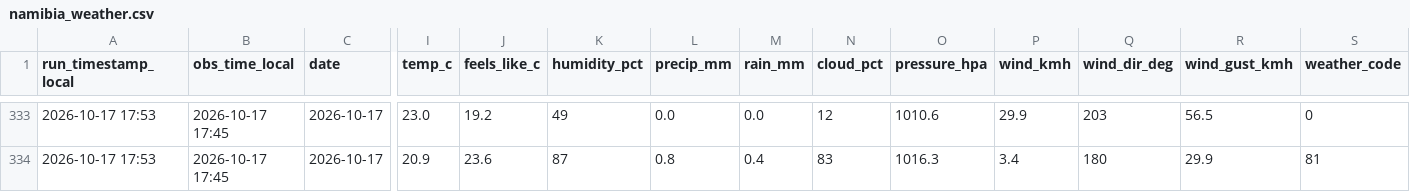
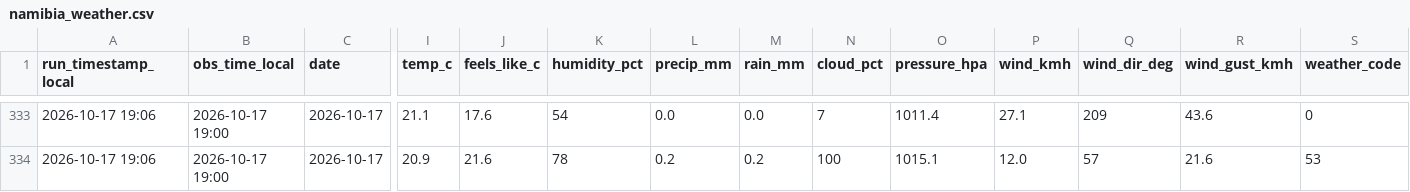
Before and after one commit to antonil8832/namibia_weather, a CSV file: data/namibia_weather.csv, drawn as a sheet; only a part is shown, gaps mark what is left out; the diff covers the shown part only; the diff names each change by its address in the sheet, - before the commit and + after, or states it on an @@ line.

Commit message:
Weather update 2026-10-17 19:06 Windhoek

```diff
--- a/data/namibia_weather.csv
+++ b/data/namibia_weather.csv
-A333:A334 (run_timestamp_local): 2026-10-17 17:53
+A333:A334 (run_timestamp_local): 2026-10-17 19:06
-B333:B334 (obs_time_local): 2026-10-17 17:45
+B333:B334 (obs_time_local): 2026-10-17 19:00
-I333 (temp_c): 23.0
+I333 (temp_c): 21.1
-J333 (feels_like_c): 19.2
+J333 (feels_like_c): 17.6
-K333 (humidity_pct): 49
+K333 (humidity_pct): 54
-N333 (cloud_pct): 12
+N333 (cloud_pct): 7
-O333 (pressure_hpa): 1010.6
+O333 (pressure_hpa): 1011.4
-P333 (wind_kmh): 29.9
+P333 (wind_kmh): 27.1
-Q333 (wind_dir_deg): 203
+Q333 (wind_dir_deg): 209
-R333 (wind_gust_kmh): 56.5
+R333 (wind_gust_kmh): 43.6
-J334 (feels_like_c): 23.6
+J334 (feels_like_c): 21.6
-K334 (humidity_pct): 87
+K334 (humidity_pct): 78
-L334 (precip_mm): 0.8
+L334 (precip_mm): 0.2
-M334 (rain_mm): 0.4
+M334 (rain_mm): 0.2
-N334 (cloud_pct): 83
+N334 (cloud_pct): 100
-O334 (pressure_hpa): 1016.3
+O334 (pressure_hpa): 1015.1
-P334 (wind_kmh): 3.4
+P334 (wind_kmh): 12.0
-Q334 (wind_dir_deg): 180
+Q334 (wind_dir_deg): 57
-R334 (wind_gust_kmh): 29.9
+R334 (wind_gust_kmh): 21.6
-S334 (weather_code): 81
+S334 (weather_code): 53
```
Also changed, not shown: 67 edited cells elsewhere in this file, 4 other files.
